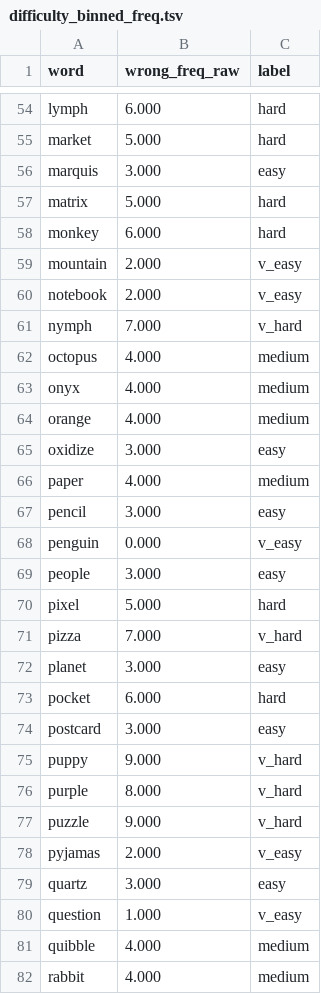
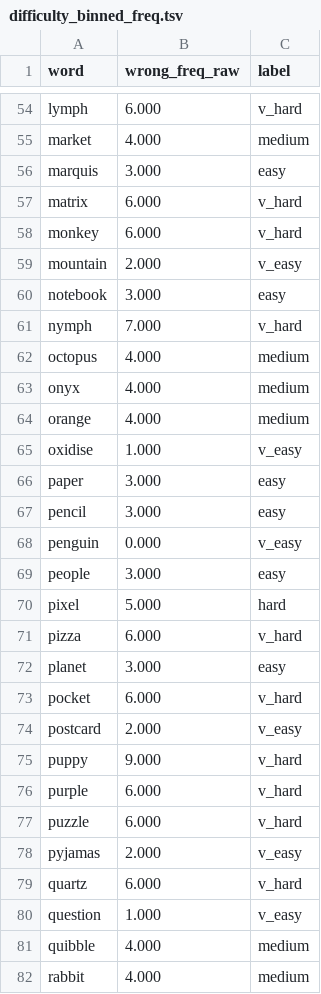
Before and after one commit to MattFisher/hangman-bench, a TSV file: analysis/difficulty_binned_freq.tsv, drawn as a sheet; only a part is shown, gaps mark what is left out; removed rows and columns are numbered as before the commit, all else as after; the diff covers the shown part only; the diff names each change by its address in the sheet, - before the commit and + after, or states it on an @@ line.

```diff
--- a/analysis/difficulty_binned_freq.tsv
+++ b/analysis/difficulty_binned_freq.tsv
-C54 (label): hard
+C54 (label): v_hard
-B55 (wrong_freq_raw): 5.000
+B55 (wrong_freq_raw): 4.000
-C55 (label): hard
+C55 (label): medium
-B57 (wrong_freq_raw): 5.000
+B57 (wrong_freq_raw): 6.000
-C57:C58 (label): hard
+C57:C58 (label): v_hard
-B60 (wrong_freq_raw): 2.000
+B60 (wrong_freq_raw): 3.000
-C60 (label): v_easy
+C60 (label): easy
-row 65: oxidize | 3.000 | easy
+row 65: oxidise | 1.000 | v_easy
-B66 (wrong_freq_raw): 4.000
+B66 (wrong_freq_raw): 3.000
-C66 (label): medium
+C66 (label): easy
-B71 (wrong_freq_raw): 7.000
+B71 (wrong_freq_raw): 6.000
-C73 (label): hard
+C73 (label): v_hard
-B74 (wrong_freq_raw): 3.000
+B74 (wrong_freq_raw): 2.000
-C74 (label): easy
+C74 (label): v_easy
-B76 (wrong_freq_raw): 8.000
+B76 (wrong_freq_raw): 6.000
-B77 (wrong_freq_raw): 9.000
+B77 (wrong_freq_raw): 6.000
-B79 (wrong_freq_raw): 3.000
+B79 (wrong_freq_raw): 6.000
-C79 (label): easy
+C79 (label): v_hard
```
Also changed, not shown: 1 added row, 1 removed row and 59 edited cells elsewhere in this file, analysis/difficulty_binned.tsv, analysis/difficulty_report.tsv, 16 other files.
